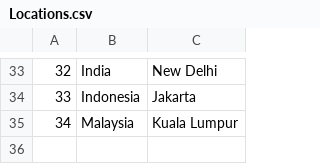
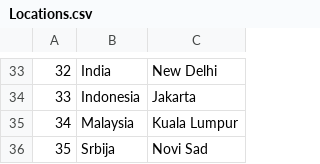
Before and after one commit to seli0001/SIMS-Projekat, a CSV file: SIMS/SIMS/Resources/Data/Locations.csv, drawn as a sheet; only a part is shown, gaps mark what is left out.

```diff
--- a/SIMS/SIMS/Resources/Data/Locations.csv
+++ b/SIMS/SIMS/Resources/Data/Locations.csv
@@ -35 +35,2 @@
 34|Malaysia|Kuala Lumpur
+35|Srbija|Novi Sad
```
Also changed, not shown: SIMS/SIMS/Resources/Data/Accommodations.csv, 21 other files.
